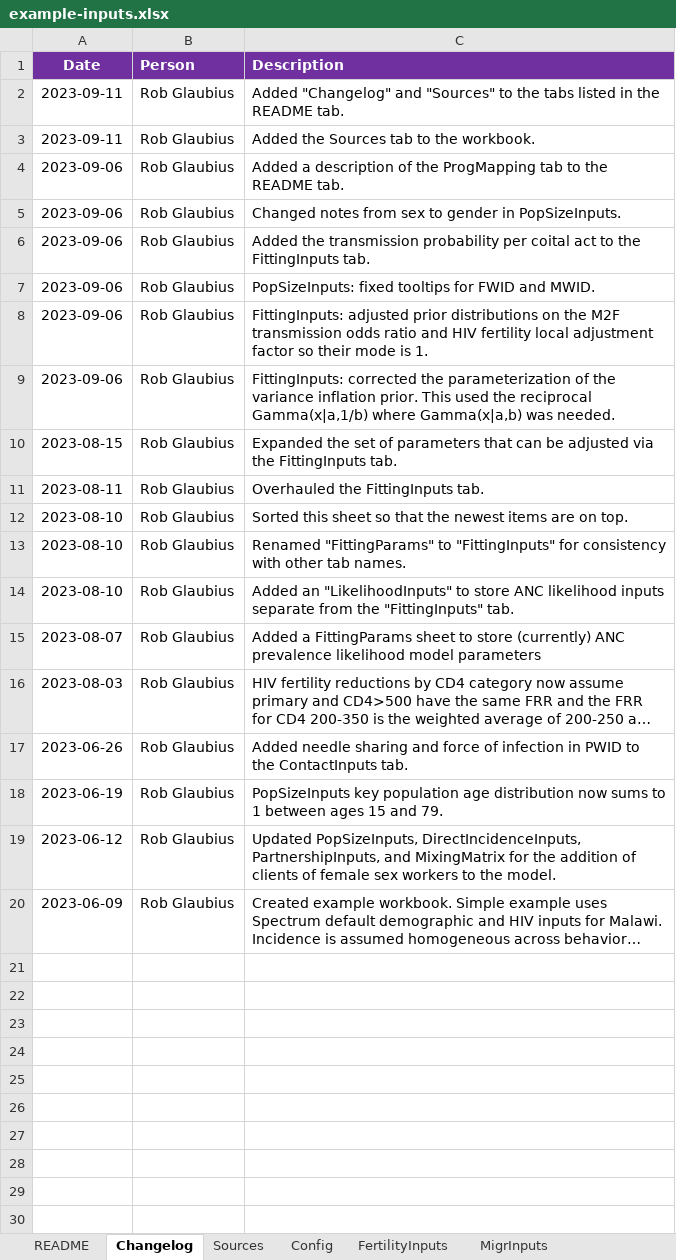
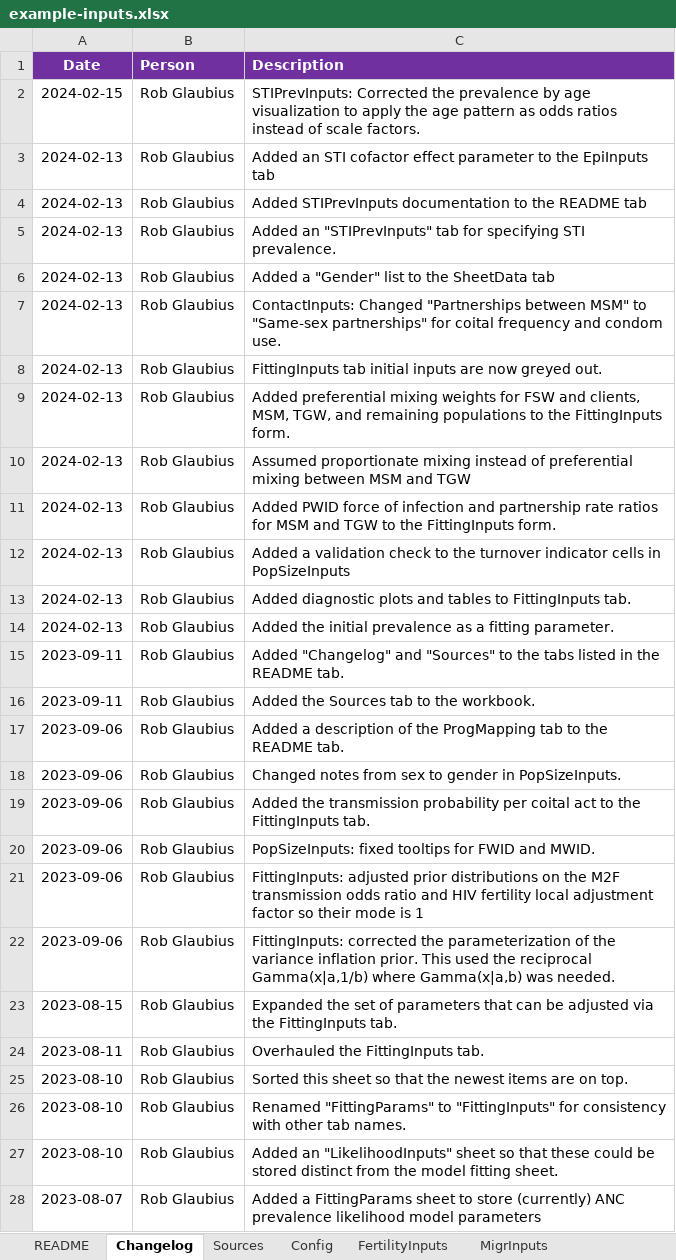
Before and after one commit to rlglaubius/GoalsARMPython, an Excel workbook: inputs/example-inputs.xlsx, sheet Changelog, drawn as a sheet; only a part is shown; the shorter side is filled out with more unchanged rows; long unchanged cells end in …; values as stored, in another font and other column widths than the file's, no borders; addresses are those after the commit; the diff names each change by its address in the sheet, - before the commit and + after, or states it on an @@ line.

Commit message:
Added code and Excel support for specifying STI symptom prevalence trends and effects on HIV transmission.

```diff
--- a/inputs/example-inputs.xlsx (sheet Changelog)
+++ b/inputs/example-inputs.xlsx (sheet Changelog)
+row 2: 2024-02-15 | Rob Glaubius | STIPrevInputs: Corrected the prevalence by age visualization to apply the age pattern as odds ratios instead of scale factors.
+row 3: 2024-02-13 | Rob Glaubius | Added an STI cofactor effect parameter to the EpiInputs tab
+row 4: 2024-02-13 | Rob Glaubius | Added STIPrevInputs documentation to the README tab
+row 5: 2024-02-13 | Rob Glaubius | Added an "STIPrevInputs" tab for specifying STI prevalence.
+row 6: 2024-02-13 | Rob Glaubius | Added a "Gender" list to the SheetData tab
+row 7: 2024-02-13 | Rob Glaubius | ContactInputs: Changed "Partnerships between MSM" to "Same-sex partnerships" for coital frequency and condom use.
+row 8: 2024-02-13 | Rob Glaubius | FittingInputs tab initial inputs are now greyed out.
+row 9: 2024-02-13 | Rob Glaubius | Added preferential mixing weights for FSW and clients, MSM, TGW, and remaining populations to the FittingInputs form.
+row 10: 2024-02-13 | Rob Glaubius | Assumed proportionate mixing instead of preferential mixing between MSM and TGW
+row 11: 2024-02-13 | Rob Glaubius | Added PWID force of infection and partnership rate ratios for MSM and TGW to the FittingInputs form.
+row 12: 2024-02-13 | Rob Glaubius | Added a validation check to the turnover indicator cells in PopSizeInputs
+row 13: 2024-02-13 | Rob Glaubius | Added diagnostic plots and tables to FittingInputs tab.
+row 14: 2024-02-13 | Rob Glaubius | Added the initial prevalence as a fitting parameter.
-C21 (Description): …mode is 1.
+C21 (Description): …mode is 1
-C27 (Description): …an "LikelihoodInputs" to store ANC likelihood inputs separate from the "FittingInputs" tab.
+C27 (Description): …an "LikelihoodInputs" sheet so that these could be stored distinct from the model fitting sheet.
```
Also changed, not shown: sheet FittingInputs, sheet EpiInputs, sheet SheetData, sheet README, sheet MixingMatrix, sheet ContactInputs, other sheet tabs, formulas that keep their value, charts or pictures, inputs/mwi-2023-inputs.xlsx, 5 other files.
